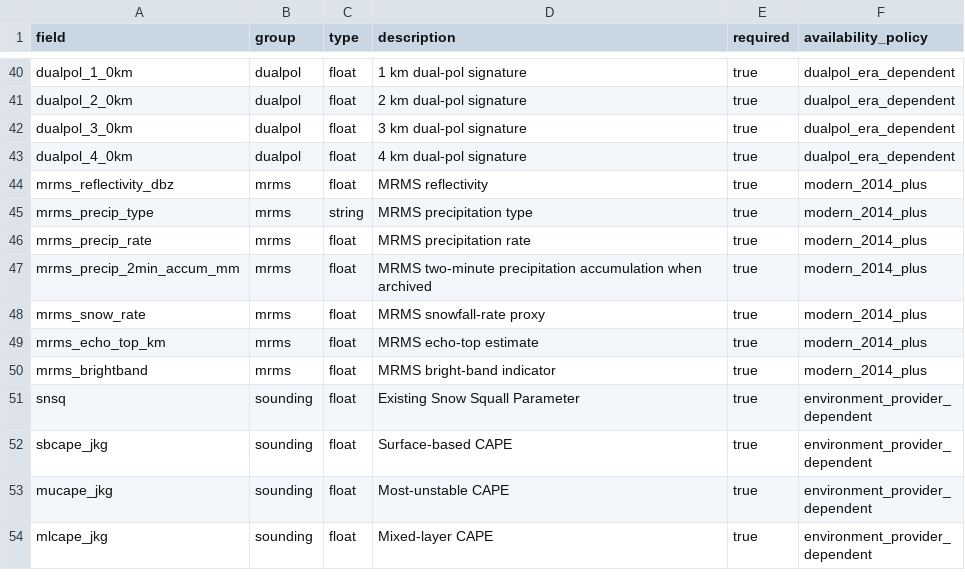
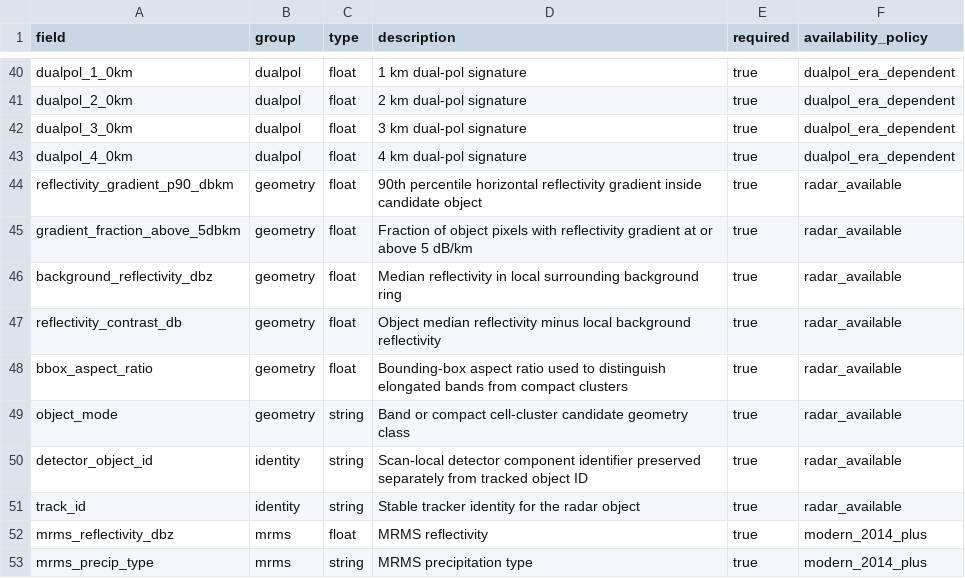
Before and after one commit to nwsmatthewclay/BTV-SnowSquall, a CSV file: schema/feature_schema.csv, drawn as a sheet; only a part is shown, gaps mark what is left out; the shorter side is filled out with more unchanged rows; the diff names each change by its address in the sheet, - before the commit and + after, or states it on an @@ line.

Commit message:
Register improved object detection and identity features

```diff
--- a/schema/feature_schema.csv
+++ b/schema/feature_schema.csv
+row 44: reflectivity_gradient_p90_dbkm | geometry | float | 90th percentile horizontal reflectivity gradient inside candidate object | true | radar_available
+row 45: gradient_fraction_above_5dbkm | geometry | float | Fraction of object pixels with reflectivity gradient at or above 5 dB/km | true | radar_available
+row 46: background_reflectivity_dbz | geometry | float | Median reflectivity in local surrounding background ring | true | radar_available
+row 47: reflectivity_contrast_db | geometry | float | Object median reflectivity minus local background reflectivity | true | radar_available
+row 48: bbox_aspect_ratio | geometry | float | Bounding-box aspect ratio used to distinguish elongated bands from compact clusters | true | radar_available
+row 49: object_mode | geometry | string | Band or compact cell-cluster candidate geometry class | true | radar_available
+row 50: detector_object_id | identity | string | Scan-local detector component identifier preserved separately from tracked object ID | true | radar_available
+row 51: track_id | identity | string | Stable tracker identity for the radar object | true | radar_available
```
